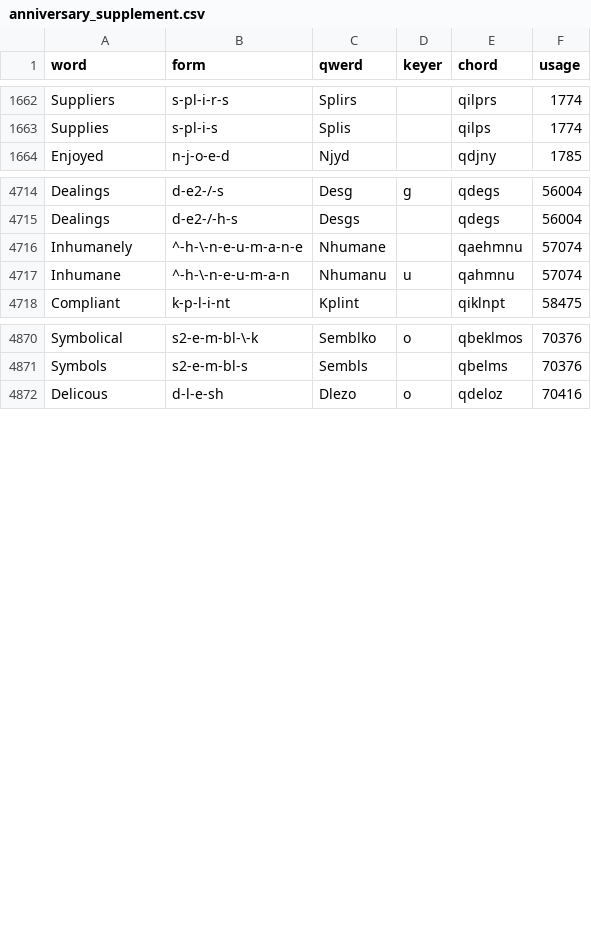
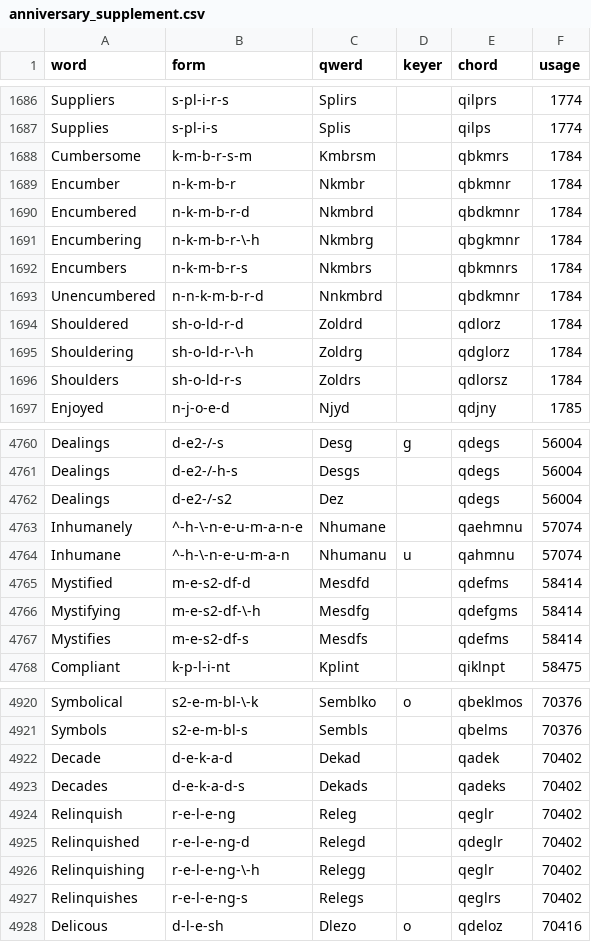
Before and after one commit to codepoke-kk/qwertigraphy, a CSV file: qwertigraph/dictionaries/anniversary_supplement.csv, drawn as a sheet; only a part is shown, gaps mark what is left out; the diff covers the shown part only.

```diff
--- a/qwertigraph/dictionaries/anniversary_supplement.csv
+++ b/qwertigraph/dictionaries/anniversary_supplement.csv
@@ -1663,2 +1687,11 @@ Suppliers,s-pl-i-r-s,Splirs,,qilprs,1774
 Supplies,s-pl-i-s,Splis,,qilps,1774
+Cumbersome,k-m-b-r-s-m,Kmbrsm,,qbkmrs,1784
+Encumber,n-k-m-b-r,Nkmbr,,qbkmnr,1784
+Encumbered,n-k-m-b-r-d,Nkmbrd,,qbdkmnr,1784
+Encumbering,n-k-m-b-r-\-h,Nkmbrg,,qbgkmnr,1784
+Encumbers,n-k-m-b-r-s,Nkmbrs,,qbkmnrs,1784
+Unencumbered,n-n-k-m-b-r-d,Nnkmbrd,,qbdkmnr,1784
+Shouldered,sh-o-ld-r-d,Zoldrd,,qdlorz,1784
+Shouldering,sh-o-ld-r-\-h,Zoldrg,,qdglorz,1784
+Shoulders,sh-o-ld-r-s,Zoldrs,,qdlorsz,1784
 Enjoyed,n-j-o-e-d,Njyd,,qdjny,1785
@@ -4715,4 +4761,8 @@ Dealings,d-e2-/-s,Desg,g,qdegs,56004
 Dealings,d-e2-/-h-s,Desgs,,qdegs,56004
+Dealings,d-e2-/-s2,Dez,,qdegs,56004
 Inhumanely,^-h-\-n-e-u-m-a-n-e,Nhumane,,qaehmnu,57074
 Inhumane,^-h-\-n-e-u-m-a-n,Nhumanu,u,qahmnu,57074
+Mystified,m-e-s2-df-d,Mesdfd,,qdefms,58414
+Mystifying,m-e-s2-df-\-h,Mesdfg,,qdefgms,58414
+Mystifies,m-e-s2-df-s,Mesdfs,,qdefms,58414
 Compliant,k-p-l-i-nt,Kplint,,qiklnpt,58475
@@ -4871,2 +4921,8 @@ Symbolical,s2-e-m-bl-\-k,Semblko,o,qbeklmos,70376
 Symbols,s2-e-m-bl-s,Sembls,,qbelms,70376
+Decade,d-e-k-a-d,Dekad,,qadek,70402
+Decades,d-e-k-a-d-s,Dekads,,qadeks,70402
+Relinquish,r-e-l-e-ng,Releg,,qeglr,70402
+Relinquished,r-e-l-e-ng-d,Relegd,,qdeglr,70402
+Relinquishing,r-e-l-e-ng-\-h,Relegg,,qeglr,70402
+Relinquishes,r-e-l-e-ng-s,Relegs,,qeglrs,70402
 Delicous,d-l-e-sh,Dlezo,o,qdeloz,70416
```
Also changed, not shown: 1 added row and 36 moved rows elsewhere in this file, qwertigraph/dictionaries/anniversary_cmu.csv.
